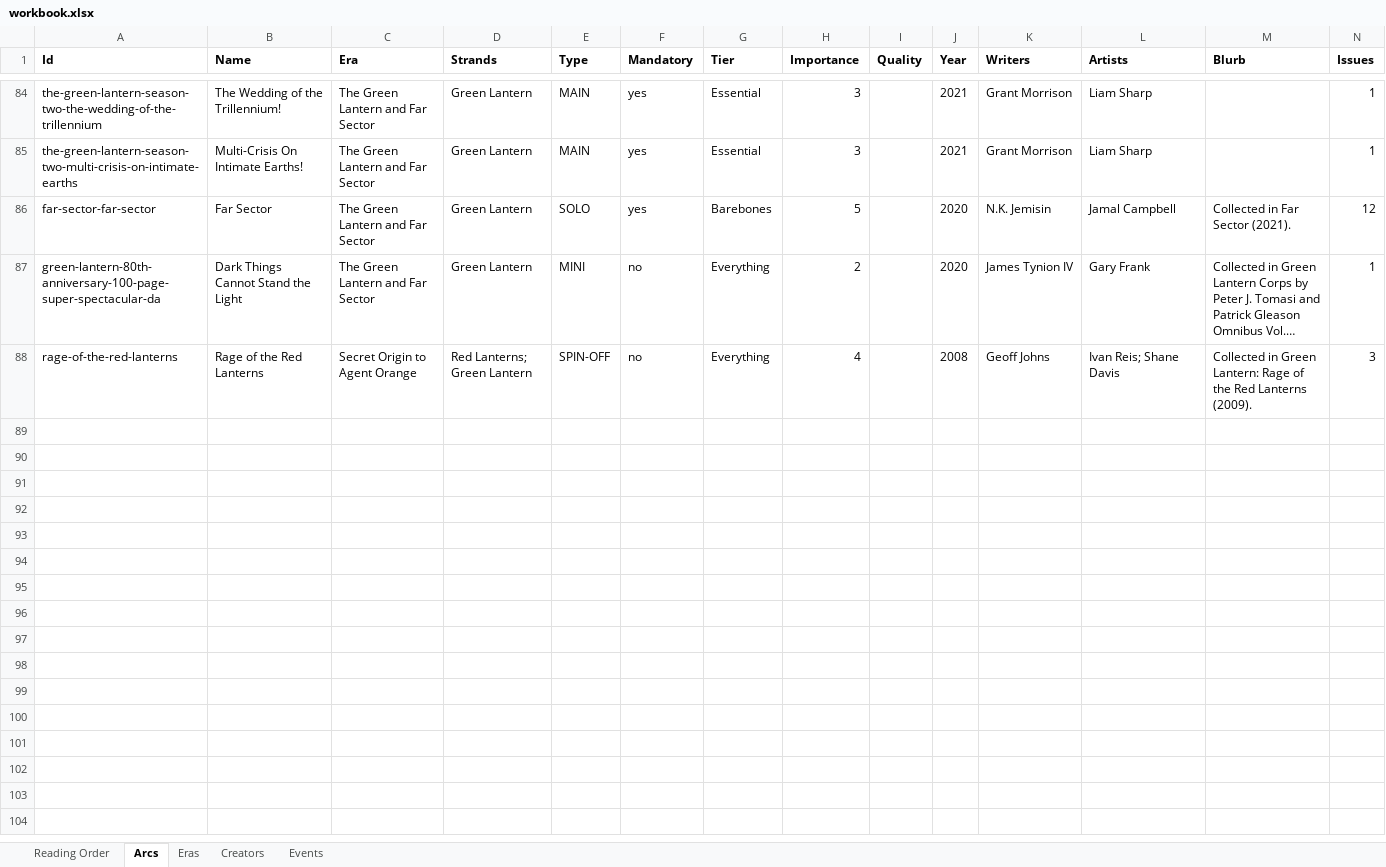
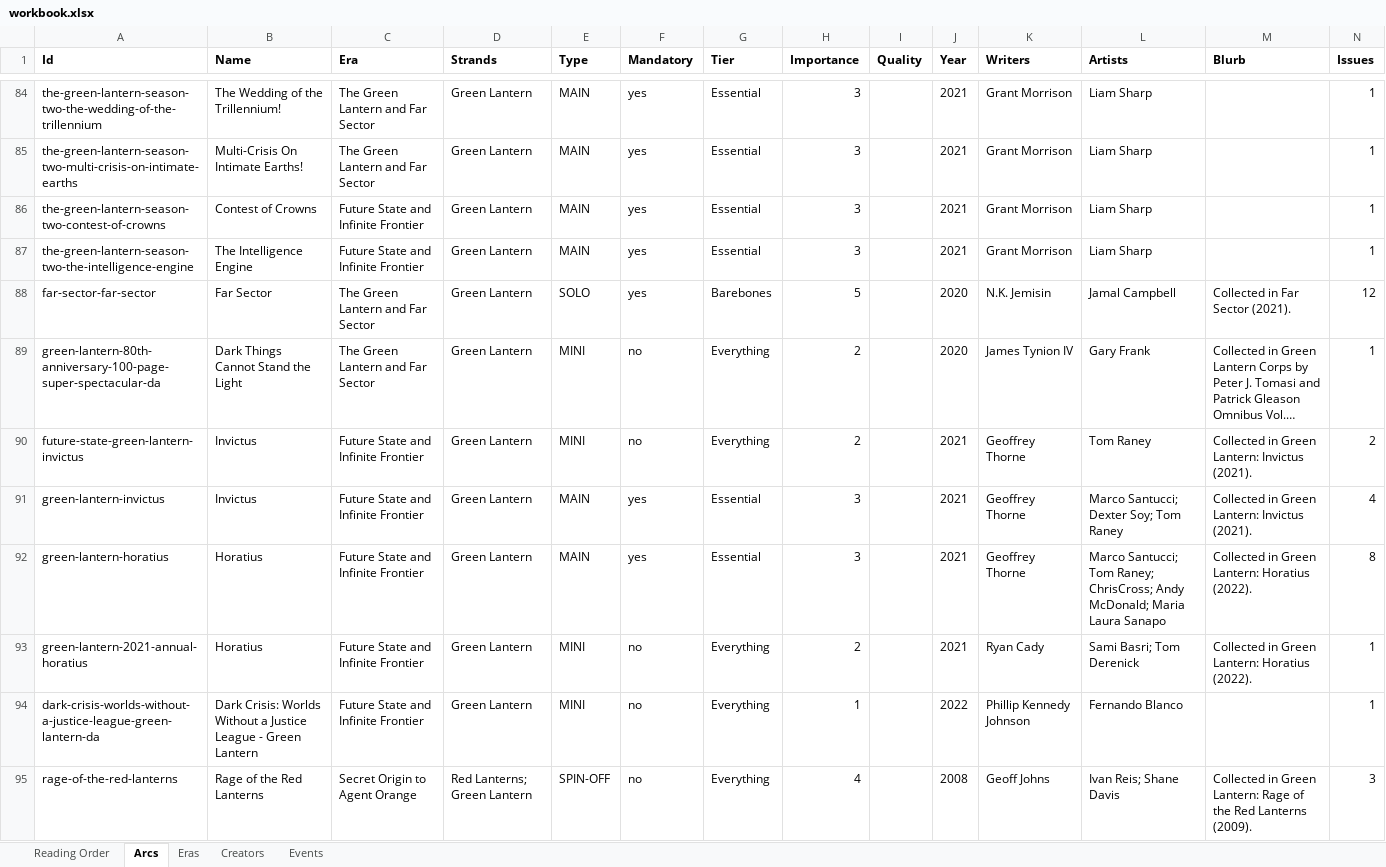
Before and after one commit to ASIMKARD/Green-Lantern, an Excel workbook: workbook.xlsx, sheet Arcs, drawn as a sheet; only a part is shown, gaps mark what is left out; long unchanged cells end in …; values as stored, in another font and other column widths than the file's, no borders; the diff names each change by its address in the sheet, - before the commit and + after, or states it on an @@ line.

```diff
--- a/workbook.xlsx (sheet Arcs)
+++ b/workbook.xlsx (sheet Arcs)
+row 86: the-green-lantern-season-two-contest-of-crowns | Contest of Crowns | Future State and Infinite Frontier | Green Lantern | MAIN | yes | Essential | 3 |  | 2021 | Grant Morrison | Liam Sharp |  | 1
+row 87: the-green-lantern-season-two-the-intelligence-engine | The Intelligence Engine | Future State and Infinite Frontier | Green Lantern | MAIN | yes | Essential | 3 |  | 2021 | Grant Morrison | Liam Sharp |  | 1
+row 90: future-state-green-lantern-invictus | Invictus | Future State and Infinite Frontier | Green Lantern | MINI | no | Everything | 2 |  | 2021 | Geoffrey Thorne | Tom Raney | Collected in Green Lantern: Invictus (2021). | 2
+row 91: green-lantern-invictus | Invictus | Future State and Infinite Frontier | Green Lantern | MAIN | yes | Essential | 3 |  | 2021 | Geoffrey Thorne | Marco Santucci; Dexter Soy; Tom Raney | Collected in Green Lantern: Invictus (2021). | 4
+row 92: green-lantern-horatius | Horatius | Future State and Infinite Frontier | Green Lantern | MAIN | yes | Essential | 3 |  | 2021 | Geoffrey Thorne | Marco Santucci; Tom Raney; ChrisCross; Andy McDonald; Maria Laura Sanapo | Collected in Green Lantern: Horatius (2022). | 8
+row 93: green-lantern-2021-annual-horatius | Horatius | Future State and Infinite Frontier | Green Lantern | MINI | no | Everything | 2 |  | 2021 | Ryan Cady | Sami Basri; Tom Derenick | Collected in Green Lantern: Horatius (2022). | 1
+row 94: dark-crisis-worlds-without-a-justice-league-green-lantern-da | Dark Crisis: Worlds Without a Justice League - Green Lantern | Future State and Infinite Frontier | Green Lantern | MINI | no | Everything | 1 |  | 2022 | Phillip Kennedy Johnson | Fernando Blanco |  | 1
```
Also changed, not shown: sheet Reading Order, sheet Creators, sheet Eras, 6 other files.
